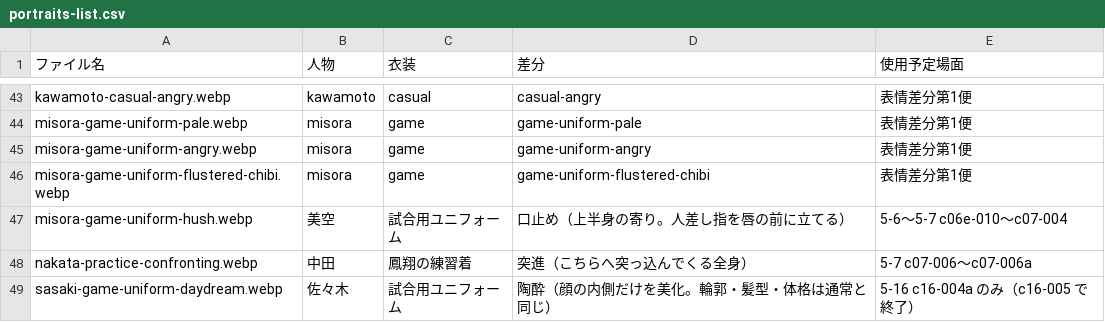
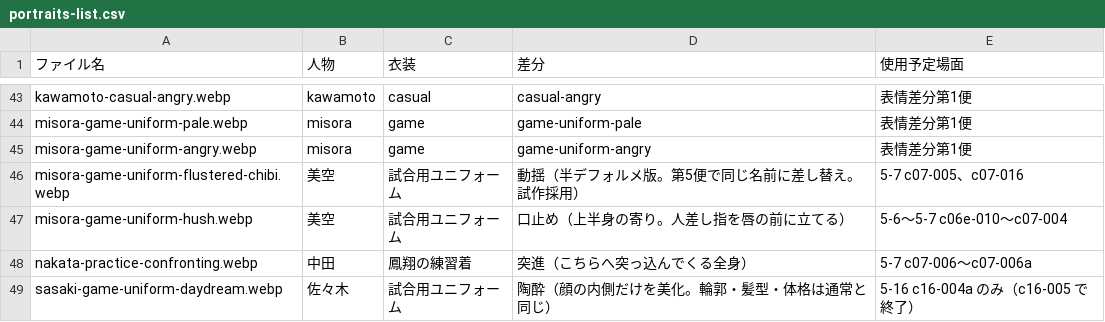
Before and after one commit to TS-KSato/adv02, a CSV file: assets/portraits/portraits-list.csv, drawn as a sheet; only a part is shown, gaps mark what is left out.

```diff
--- a/assets/portraits/portraits-list.csv
+++ b/assets/portraits/portraits-list.csv
@@ -45,3 +45,3 @@ misora-game-uniform-pale.webp,misora,game,game-uniform-pale,表情差分第1便
 misora-game-uniform-angry.webp,misora,game,game-uniform-angry,表情差分第1便
-misora-game-uniform-flustered-chibi.webp,misora,game,game-uniform-flustered-chibi,表情差分第1便
+misora-game-uniform-flustered-chibi.webp,美空,試合用ユニフォーム,動揺（半デフォルメ版。第5便で同じ名前に差し替え。試作採用）,5-7 c07-005、c07-016
 misora-game-uniform-hush.webp,美空,試合用ユニフォーム,口止め（上半身の寄り。人差し指を唇の前に立てる）,5-6〜5-7 c06e-010〜c07-004
```
Also changed, not shown: 16 other files.
